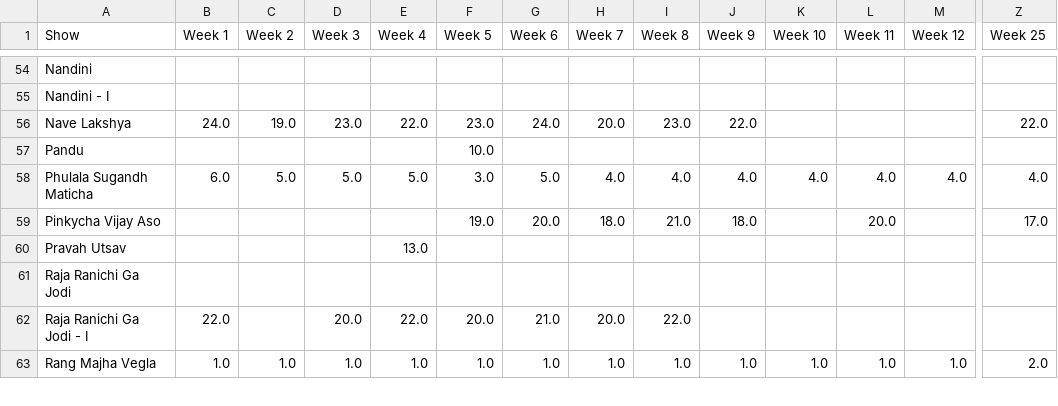
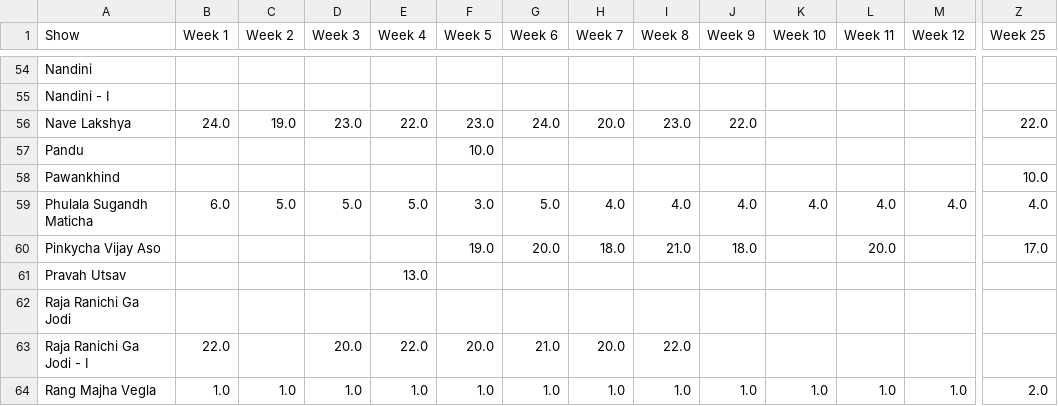
Before and after one commit to rohitk04/marathi-shows-data, a CSV file: data/csv/shows/tv/tv_trp_rank.csv, drawn as a sheet; only a part is shown, gaps mark what is left out; rows hold the shown columns only; the diff names each change by its address in the sheet, - before the commit and + after, or states it on an @@ line.

Commit message:
Added week 25 data for tv trp along with backup

```diff
--- a/data/csv/shows/tv/tv_trp_rank.csv
+++ b/data/csv/shows/tv/tv_trp_rank.csv
+row 58: Pawankhind |  |  |  |  |  |  |  |  |  |  |  |  | 10.0
```
Also changed, not shown: data/csv/shows/info.csv, data/csv/shows/tv/tv_trp_trp.csv, 1 other file.
